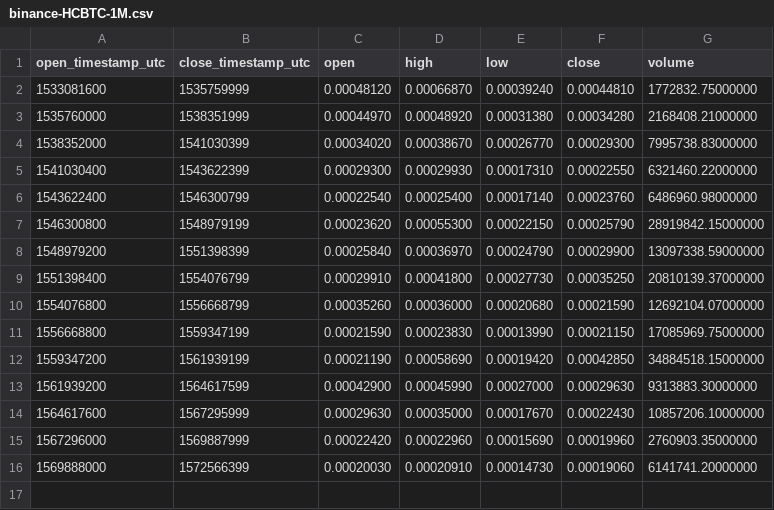
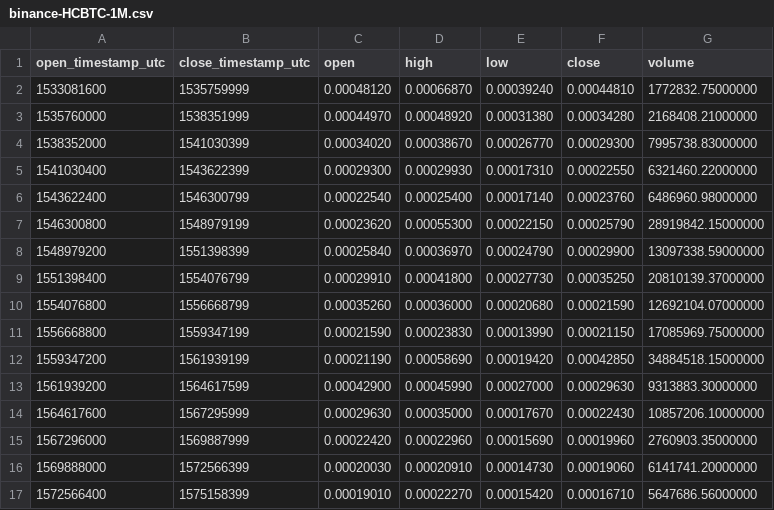
Before and after one commit to cryptobigbro/binance-HCBTC, a CSV file: binance-HCBTC-1M.csv, drawn as a sheet.

```diff
--- a/binance-HCBTC-1M.csv
+++ b/binance-HCBTC-1M.csv
@@ -16 +16,2 @@ open_timestamp_utc,close_timestamp_utc,open,high,low,close,volume
 1569888000,1572566399,0.00020030,0.00020910,0.00014730,0.00019060,6141741.20000000
+1572566400,1575158399,0.00019010,0.00022270,0.00015420,0.00016710,5647686.56000000
```
Also changed, not shown: binance-HCBTC-1d.csv, binance-HCBTC-1h.csv.
